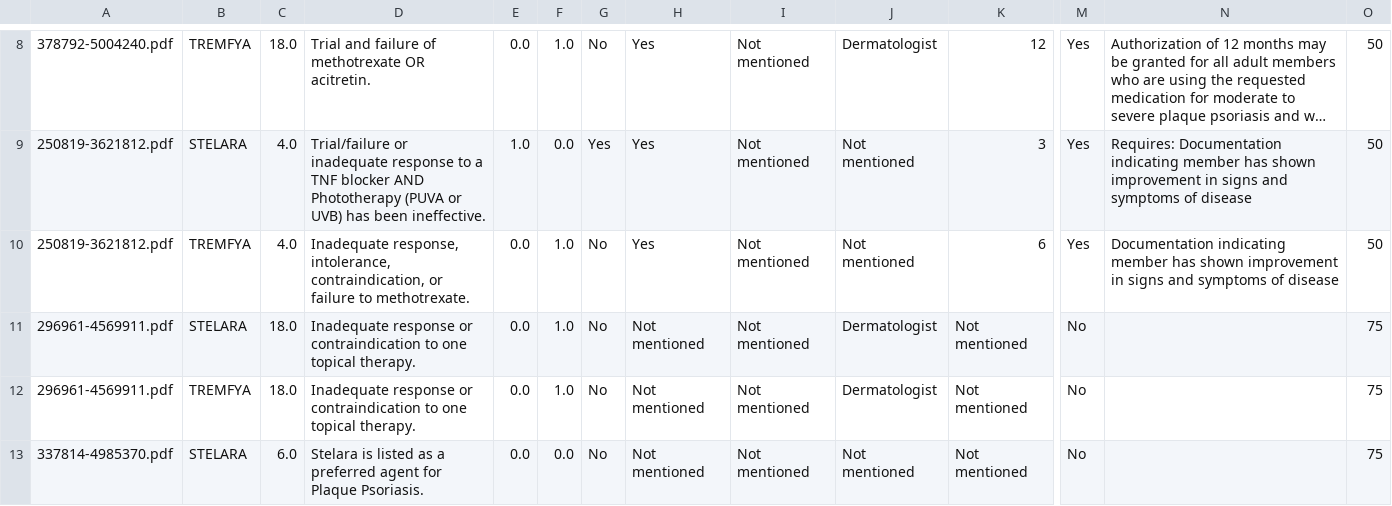
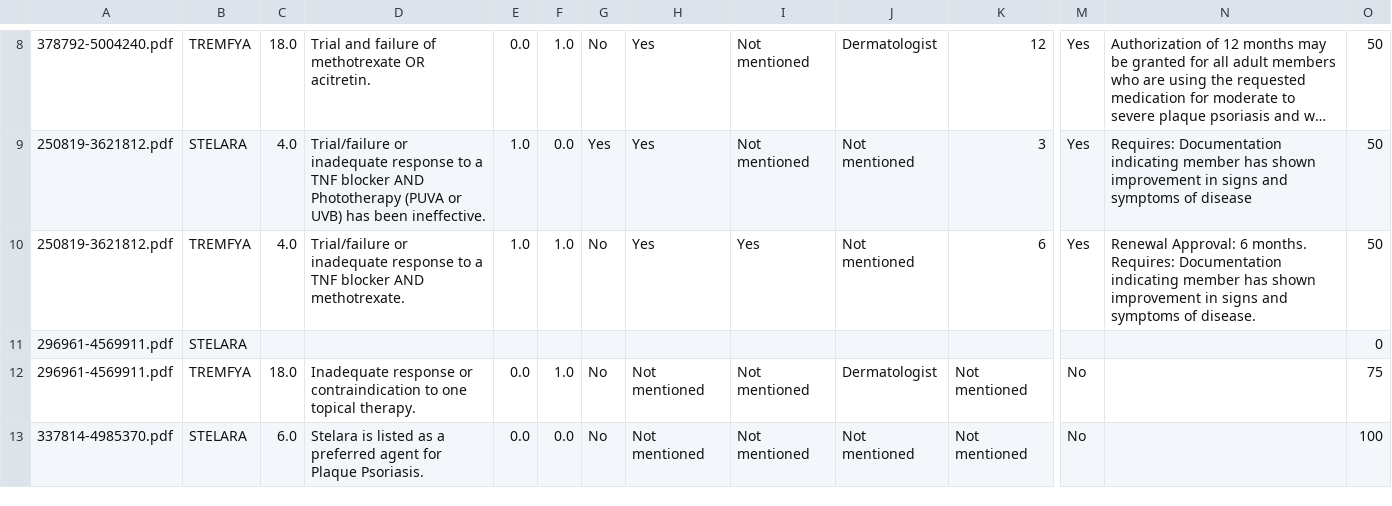
Before and after one commit to jainnick/exportable, a CSV file: public/result.csv, drawn as a sheet; only a part is shown, gaps mark what is left out; long unchanged cells end in …; removed rows and columns are numbered as before the commit, all else as after; rows hold the shown columns only; the diff covers the shown part only; the diff names each change by its address in the sheet, - before the commit and + after, or states it on an @@ line.

Commit message:
updating the result.csv

```diff
--- a/public/result.csv
+++ b/public/result.csv
-D10: Inadequate response, intolerance, contraindication, or failure to methotrexate.
+D10: Trial/failure or inadequate response to a TNF blocker AND methotrexate.
-E10: 0.0
+E10: 1.0
-I10: Not mentioned
+I10: Yes
-N10: Documentation indicating member has shown improvement in signs and symptoms of disease
+N10: Renewal Approval: 6 months. Requires: Documentation indicating member has shown improvement in signs and symptoms of disease.
-row 11: 296961-4569911.pdf | STELARA | 18.0 | Inadequate response or contraindication to one topical therapy. | 0.0 | 1.0 | No | Not mentioned | Not mentioned | Dermatologist | Not mentioned | No |  | 75
+row 11: 296961-4569911.pdf | STELARA |  |  |  |  |  |  |  |  |  |  |  | 0
-O13: 75
+O13: 100
```
Also changed, not shown: 46 edited cells elsewhere in this file.
